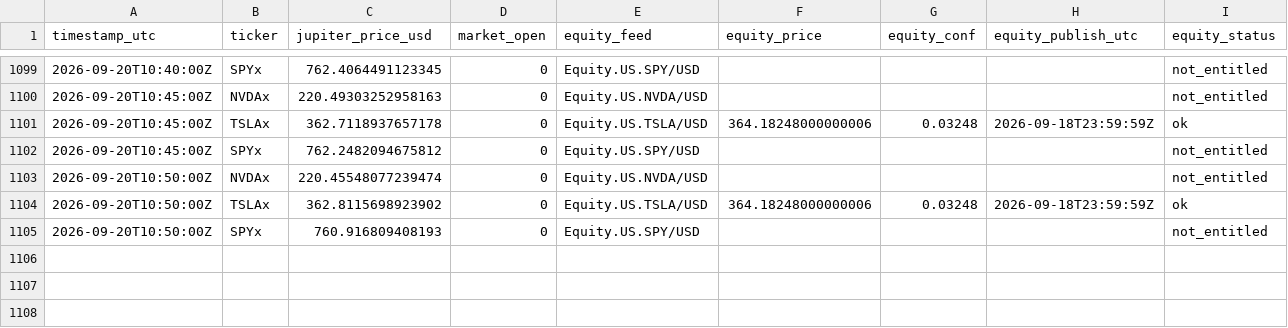
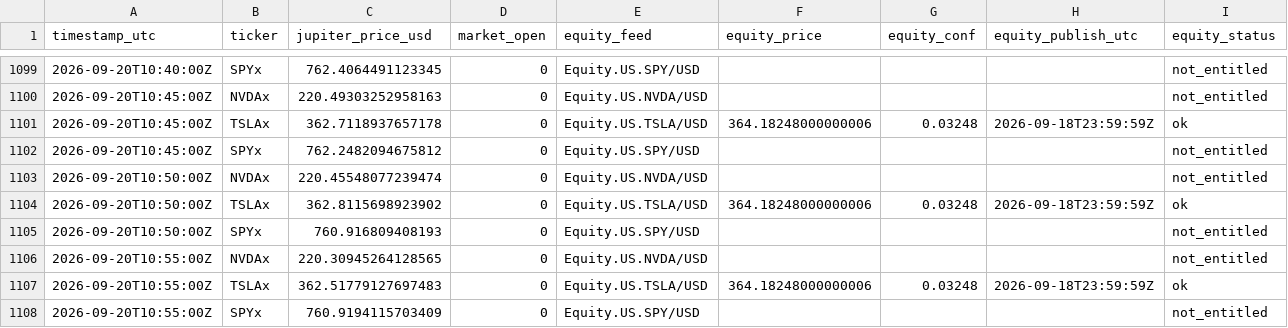
Before and after one commit to Lideeyah/gapless, a CSV file: data/pyth.csv, drawn as a sheet; only a part is shown, gaps mark what is left out; rows hold the shown columns only; the diff names each change by its address in the sheet, - before the commit and + after, or states it on an @@ line.

Commit message:
pyth 2026-09-20T10:55:02Z

```diff
--- a/data/pyth.csv
+++ b/data/pyth.csv
+row 1106: 2026-09-20T10:55:00Z | NVDAx | 220.30945264128565 | 0 | Equity.US.NVDA/USD |  |  |  | not_entitled
+row 1107: 2026-09-20T10:55:00Z | TSLAx | 362.51779127697483 | 0 | Equity.US.TSLA/USD | 364.18248000000006 | 0.03248 | 2026-09-18T23:59:59Z | ok
+row 1108: 2026-09-20T10:55:00Z | SPYx | 760.9194115703409 | 0 | Equity.US.SPY/USD |  |  |  | not_entitled
```
